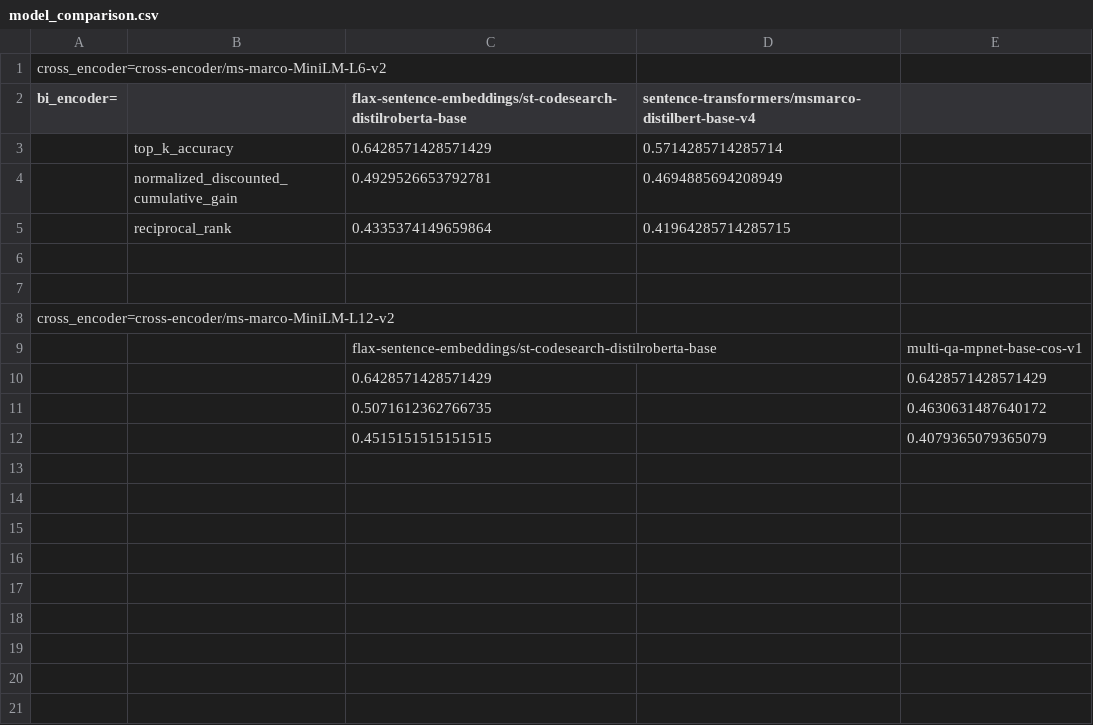
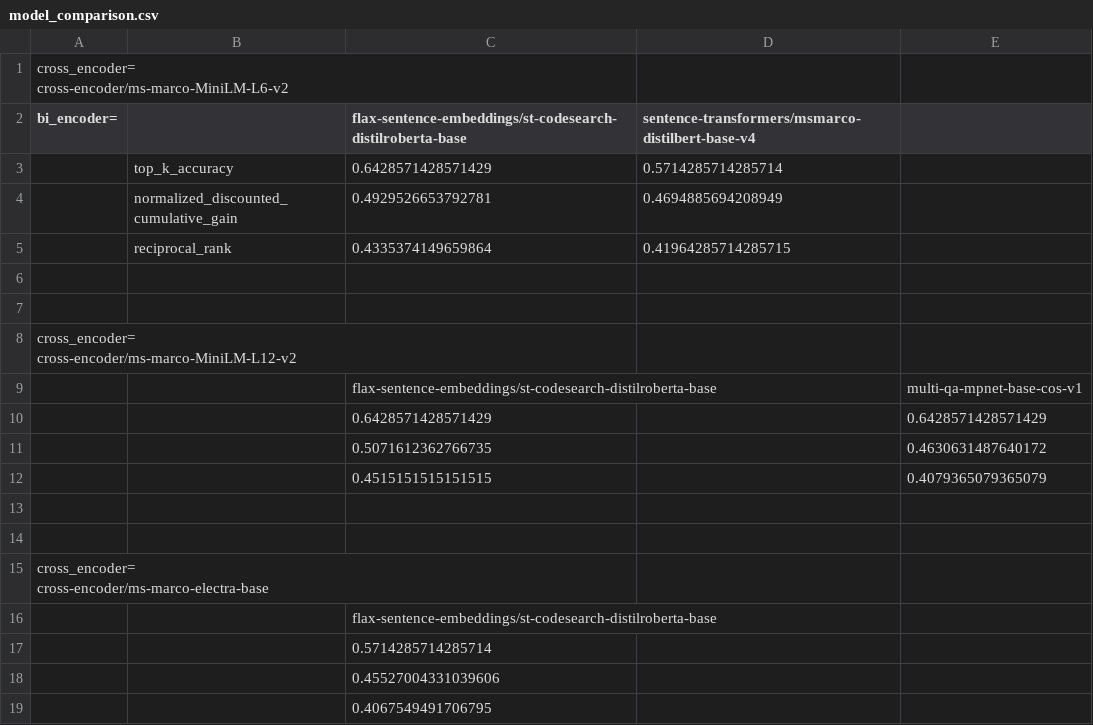
Before and after one commit to FabianK-Dev/IsaSearch, a CSV file: benchmark/model_comparison.csv, drawn as a sheet.

Commit message:
Add test results from previous commit

```diff
--- a/benchmark/model_comparison.csv
+++ b/benchmark/model_comparison.csv
@@ -1,2 +1,3 @@
-cross_encoder=cross-encoder/ms-marco-MiniLM-L6-v2,,,,
+"cross_encoder=
+cross-encoder/ms-marco-MiniLM-L6-v2",,,,
 bi_encoder=, ,flax-sentence-embeddings/st-codesearch-distilroberta-base,sentence-transformers/msmarco-distilbert-base-v4,
@@ -7,3 +8,4 @@ bi_encoder=, ,flax-sentence-embeddings/st-codesearch-distilroberta-base,sentence
 ,,,,
-cross_encoder=cross-encoder/ms-marco-MiniLM-L12-v2,,,,
+"cross_encoder=
+cross-encoder/ms-marco-MiniLM-L12-v2",,,,
 ,,flax-sentence-embeddings/st-codesearch-distilroberta-base,,multi-qa-mpnet-base-cos-v1
@@ -12 +14,9 @@ cross_encoder=cross-encoder/ms-marco-MiniLM-L12-v2,,,,
 ,,0.4515151515151515,,0.4079365079365079
+,,,,
+,,,,
+"cross_encoder=
+cross-encoder/ms-marco-electra-base",,,,
+,,flax-sentence-embeddings/st-codesearch-distilroberta-base,,
+,,0.5714285714285714,,
+,,0.45527004331039606,,
+,,0.4067549491706795,,
```
